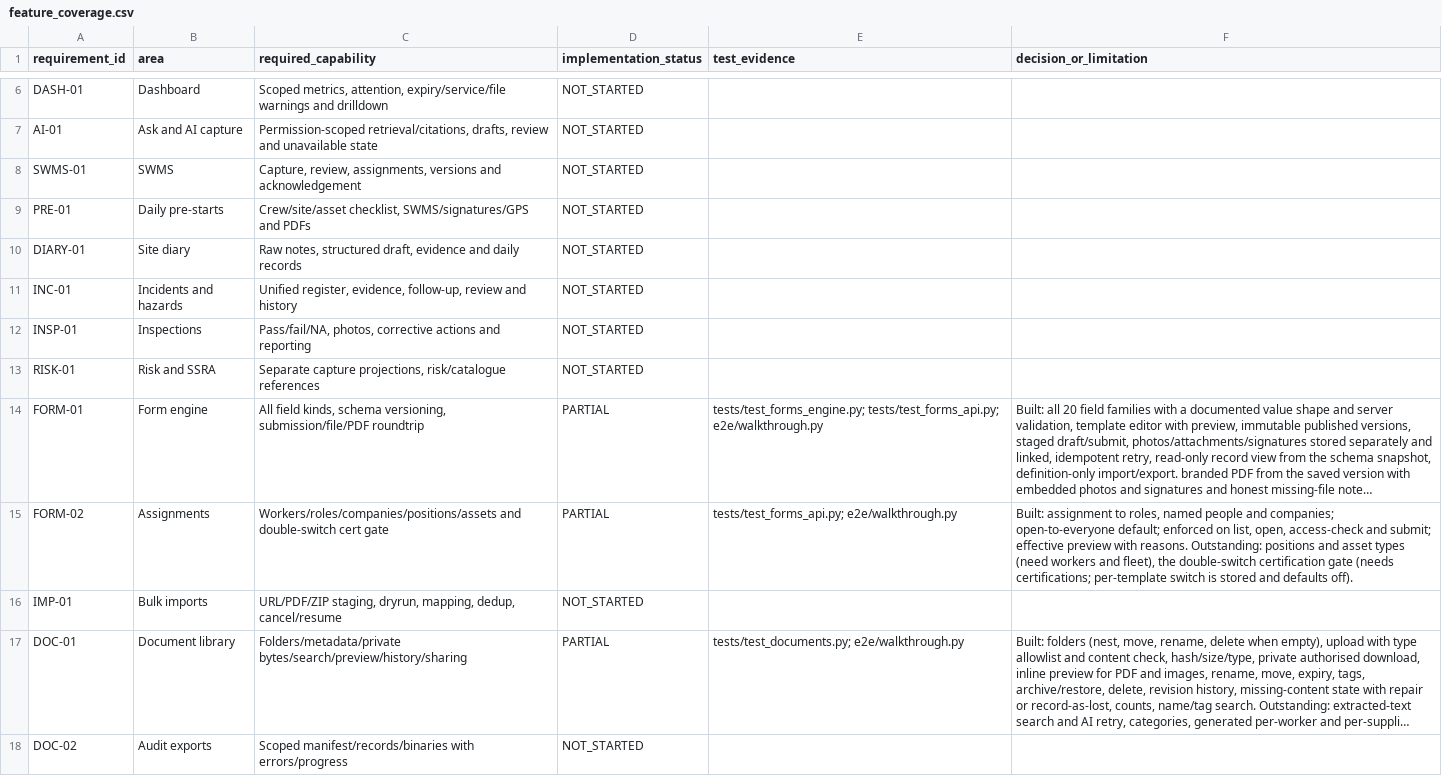
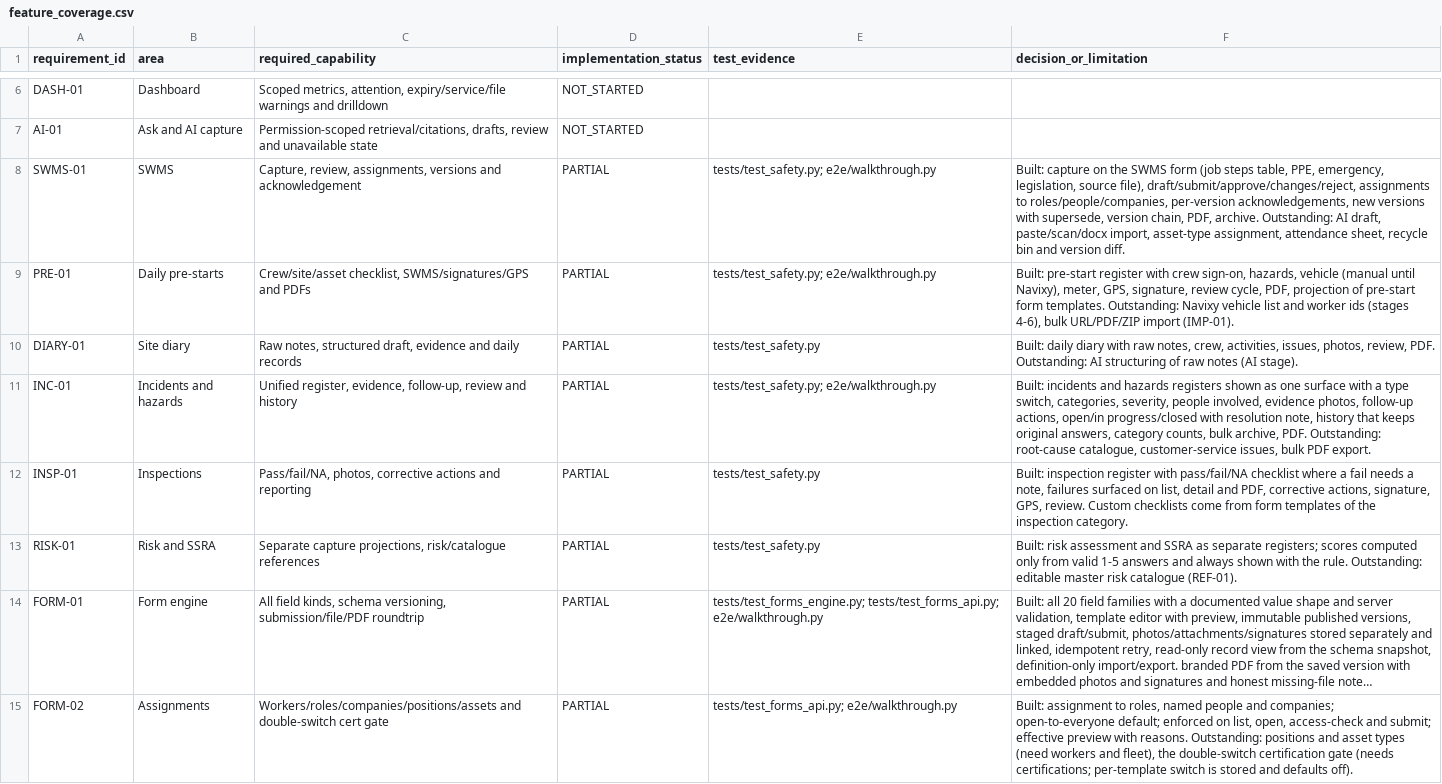
Before and after one commit to Paneltec/safety-portal-rebuild, a CSV file: docs/ledger/feature_coverage.csv, drawn as a sheet; only a part is shown, gaps mark what is left out; the shorter side is filled out with more unchanged rows; long unchanged cells end in …; the diff names each change by its address in the sheet, - before the commit and + after, or states it on an @@ line.

```diff
--- a/docs/ledger/feature_coverage.csv
+++ b/docs/ledger/feature_coverage.csv
-D8:D13 (implementation_status): NOT_STARTED
+D8:D13 (implementation_status): PARTIAL
-E8:E9 (test_evidence): (empty)
+E8:E9 (test_evidence): tests/test_safety.py; e2e/walkthrough.py
-F8 (decision_or_limitation): (empty)
+F8 (decision_or_limitation): Built: capture on the SWMS form (job steps table, PPE, emergency, legislation, source file), draft/submit/approve/changes/reject, assignments to roles/people/companies, per-version acknowledgements, new versions with supersede, version chain, PDF, archive. Outstanding: AI draft, paste/scan/docx import, asset-type assignment, attendance sheet, recycle bin and version diff.
-F9 (decision_or_limitation): (empty)
+F9 (decision_or_limitation): Built: pre-start register with crew sign-on, hazards, vehicle (manual until Navixy), meter, GPS, signature, review cycle, PDF, projection of pre-start form templates. Outstanding: Navixy vehicle list and worker ids (stages 4-6), bulk URL/PDF/ZIP import (IMP-01).
-E10 (test_evidence): (empty)
+E10 (test_evidence): tests/test_safety.py
-F10 (decision_or_limitation): (empty)
+F10 (decision_or_limitation): Built: daily diary with raw notes, crew, activities, issues, photos, review, PDF. Outstanding: AI structuring of raw notes (AI stage).
-E11 (test_evidence): (empty)
+E11 (test_evidence): tests/test_safety.py; e2e/walkthrough.py
-F11 (decision_or_limitation): (empty)
+F11 (decision_or_limitation): Built: incidents and hazards registers shown as one surface with a type switch, categories, severity, people involved, evidence photos, follow-up actions, open/in progress/closed with resolution note, history that keeps original answers, category counts, bulk archive, PDF. Outstanding: root-cause catalogue, customer-service issues, bulk PDF export.
-E12:E13 (test_evidence): (empty)
+E12:E13 (test_evidence): tests/test_safety.py
-F12 (decision_or_limitation): (empty)
+F12 (decision_or_limitation): Built: inspection register with pass/fail/NA checklist where a fail needs a note, failures surfaced on list, detail and PDF, corrective actions, signature, GPS, review. Custom checklists come from form templates of the inspection category.
-F13 (decision_or_limitation): (empty)
+F13 (decision_or_limitation): Built: risk assessment and SSRA as separate registers; scores computed only from valid 1-5 answers and always shown with the rule. Outstanding: editable master risk catalogue (REF-01).
```
Also changed, not shown: 16 other files.
